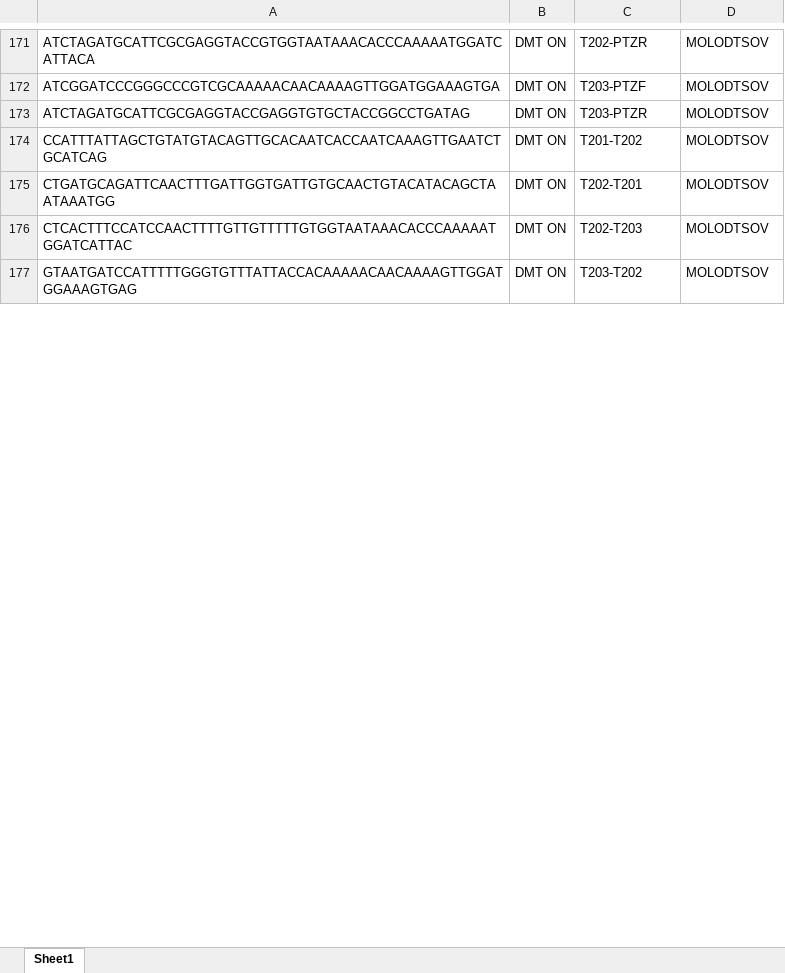
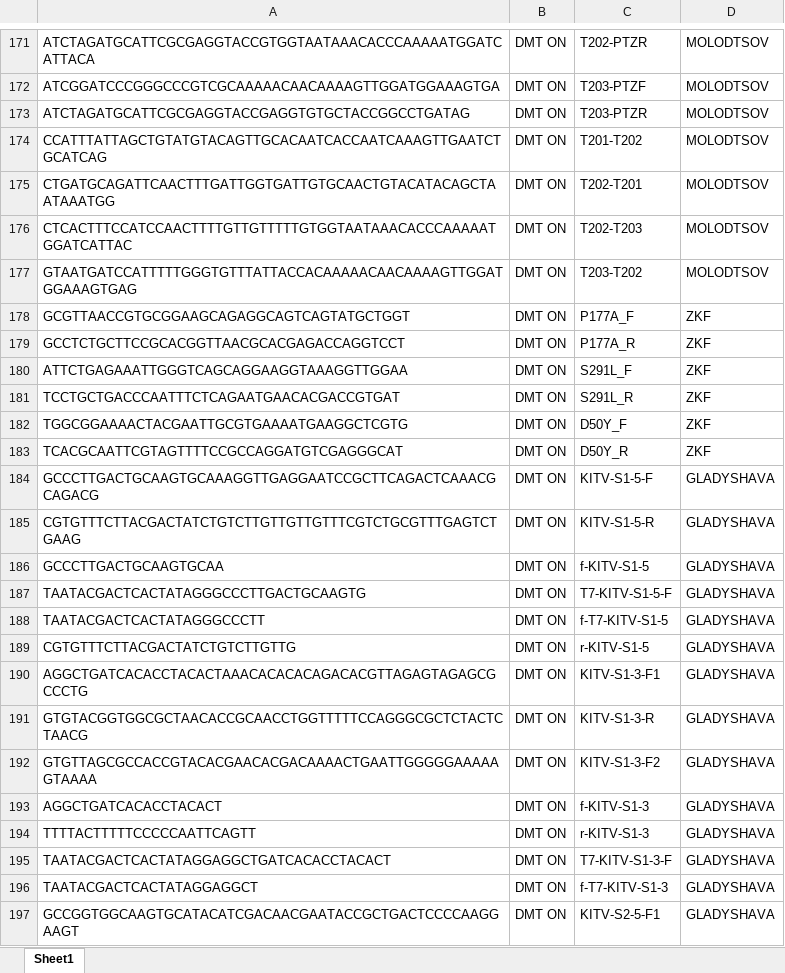
Before and after one commit to radical-subject/gene_synthesis_automatization_tools, an Excel workbook: INPUT_PREPARATION/result_input/KJE0008/KJE0008_concatenated_file_plate_A.xlsx, sheet Sheet1, drawn as a sheet; only a part is shown, gaps mark what is left out; values as stored, in another font and other column widths than the file's, no borders; the diff covers the shown part only; the diff names each change by its address in the sheet, - before the commit and + after, or states it on an @@ line.

```diff
--- a/INPUT_PREPARATION/result_input/KJE0008/KJE0008_concatenated_file_plate_A.xlsx (sheet Sheet1)
+++ b/INPUT_PREPARATION/result_input/KJE0008/KJE0008_concatenated_file_plate_A.xlsx (sheet Sheet1)
@@ row 378 moved to row 178: GCGTTAACCGTGCGGAAGCAGAGGCAGTCAGTATGCTGGT @@
@@ row 379 moved to row 179: GCCTCTGCTTCCGCACGGTTAACGCACGAGACCAGGTCCT @@
@@ row 380 moved to row 180: ATTCTGAGAAATTGGGTCAGCAGGAAGGTAAAGGTTGGAA @@
@@ row 381 moved to row 181: TCCTGCTGACCCAATTTCTCAGAATGAACACGACCGTGAT @@
@@ row 382 moved to row 182: TGGCGGAAAACTACGAATTGCGTGAAAATGAAGGCTCGTG @@
@@ row 383 moved to row 183: TCACGCAATTCGTAGTTTTCCGCCAGGATGTCGAGGGCAT @@
@@ row 384 moved to row 184: GCCCTTGACTGCAAGTGCAAAGGTTGAGGAATCCGCTTCA… @@
+row 185: CGTGTTTCTTACGACTATCTGTCTTGTTGTTGTTTCGTCTGCGTTTGAGTCTGAAG | DMT ON | KITV-S1-5-R | GLADYSHAVA
+row 186: GCCCTTGACTGCAAGTGCAA | DMT ON | f-KITV-S1-5 | GLADYSHAVA
+row 187: TAATACGACTCACTATAGGGCCCTTGACTGCAAGTG | DMT ON | T7-KITV-S1-5-F | GLADYSHAVA
+row 188: TAATACGACTCACTATAGGGCCCTT | DMT ON | f-T7-KITV-S1-5 | GLADYSHAVA
+row 189: CGTGTTTCTTACGACTATCTGTCTTGTTG | DMT ON | r-KITV-S1-5 | GLADYSHAVA
+row 190: AGGCTGATCACACCTACACTAAACACACACAGACACGTTAGAGTAGAGCGCCCTG | DMT ON | KITV-S1-3-F1 | GLADYSHAVA
+row 191: GTGTACGGTGGCGCTAACACCGCAACCTGGTTTTTCCAGGGCGCTCTACTCTAACG | DMT ON | KITV-S1-3-R | GLADYSHAVA
+row 192: GTGTTAGCGCCACCGTACACGAACACGACAAAACTGAATTGGGGGAAAAAGTAAAA | DMT ON | KITV-S1-3-F2 | GLADYSHAVA
+row 193: AGGCTGATCACACCTACACT | DMT ON | f-KITV-S1-3 | GLADYSHAVA
+row 194: TTTTACTTTTTCCCCCAATTCAGTT | DMT ON | r-KITV-S1-3 | GLADYSHAVA
+row 195: TAATACGACTCACTATAGGAGGCTGATCACACCTACACT | DMT ON | T7-KITV-S1-3-F | GLADYSHAVA
+row 196: TAATACGACTCACTATAGGAGGCT | DMT ON | f-T7-KITV-S1-3 | GLADYSHAVA
+row 197: GCCGGTGGCAAGTGCATACATCGACAACGAATACCGCTGACTCCCCAAGGAAGT | DMT ON | KITV-S2-5-F1 | GLADYSHAVA
```
Also changed, not shown: 114 added rows and 127 removed rows elsewhere in this sheet, INPUT_PREPARATION/result_input/KJE0008/KJE0008_concatenated_file_plate_B.xlsx, 38 other files.
